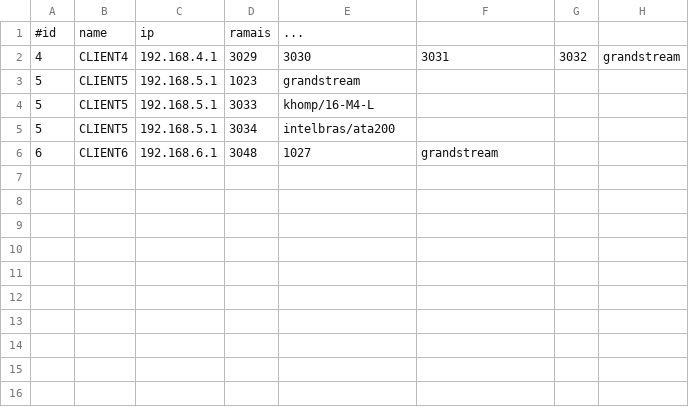
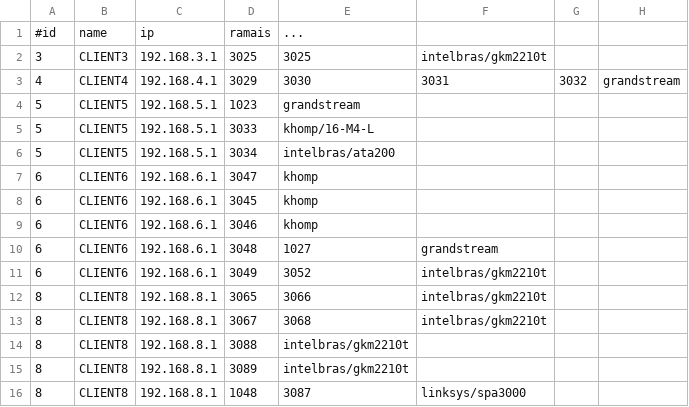
Before and after one commit to dramos777/chextip, a CSV file: config/inventory.csv, drawn as a sheet.

```diff
--- a/config/inventory.csv
+++ b/config/inventory.csv
@@ -1,2 +1,3 @@
 #id,name,ip,ramais,...
+3,CLIENT3,192.168.3.1,3025,3025,intelbras/gkm2210t
 4,CLIENT4,192.168.4.1,3029,3030,3031,3032,grandstream
@@ -5,2 +6,11 @@
 5,CLIENT5,192.168.5.1,3034,intelbras/ata200
+6,CLIENT6,192.168.6.1,3047,khomp
+6,CLIENT6,192.168.6.1,3045,khomp
+6,CLIENT6,192.168.6.1,3046,khomp
 6,CLIENT6,192.168.6.1,3048,1027,grandstream
+6,CLIENT6,192.168.6.1,3049,3052,intelbras/gkm2210t
+8,CLIENT8,192.168.8.1,3065,3066,intelbras/gkm2210t
+8,CLIENT8,192.168.8.1,3067,3068,intelbras/gkm2210t
+8,CLIENT8,192.168.8.1,3088,intelbras/gkm2210t
+8,CLIENT8,192.168.8.1,3089,intelbras/gkm2210t
+8,CLIENT8,192.168.8.1,1048,3087,linksys/spa3000
```
Also changed, not shown: 10 other files.
